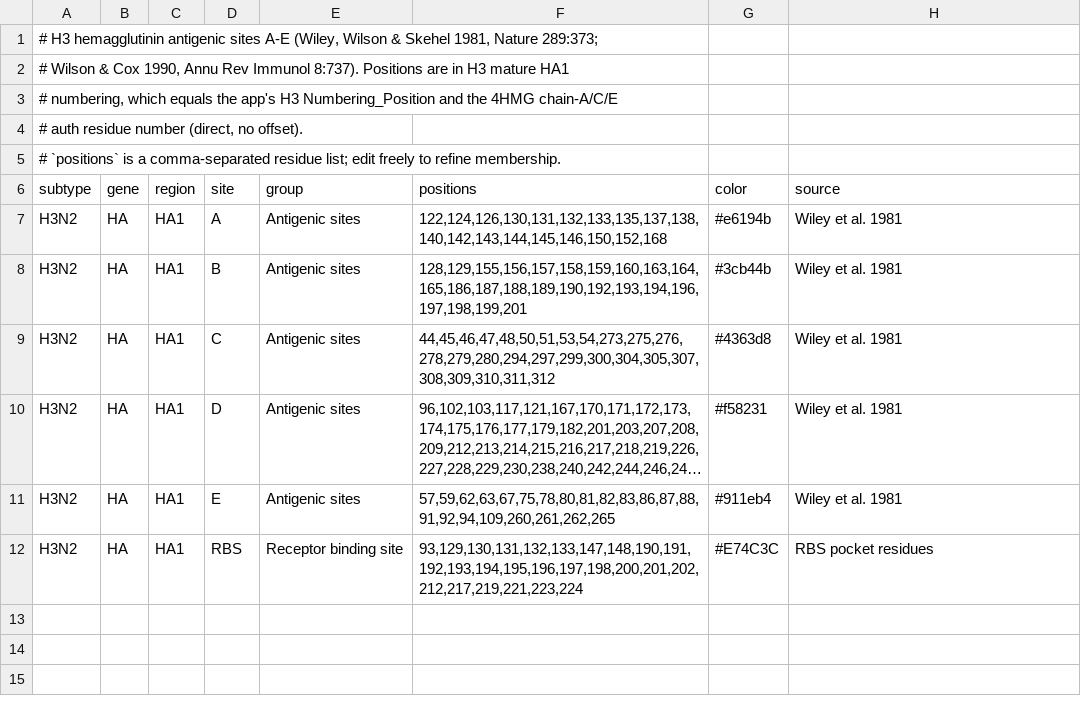
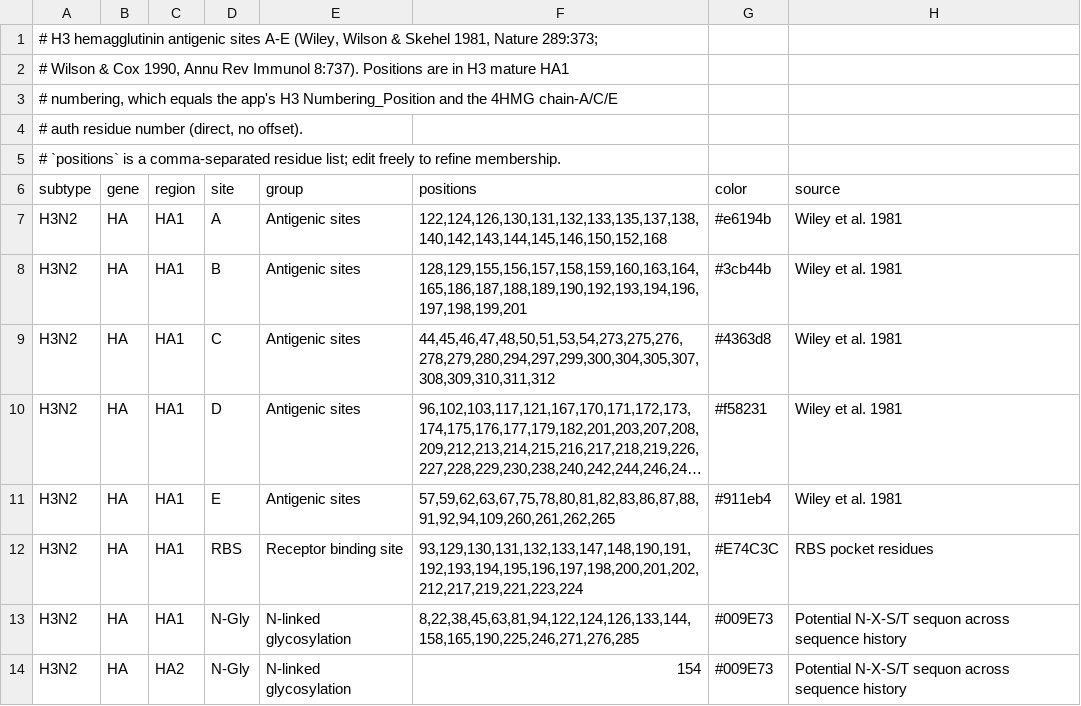
Before and after one commit to LeiLi-Uchicago/RVEAtlas, a TSV file: www/structures/epitopes_h3.tsv, drawn as a sheet; long unchanged cells end in …; the diff names each change by its address in the sheet, - before the commit and + after, or states it on an @@ line.

```diff
--- a/www/structures/epitopes_h3.tsv
+++ b/www/structures/epitopes_h3.tsv
+row 13: H3N2 | HA | HA1 | N-Gly | N-linked glycosylation | 8,22,38,45,63,81,94,122,124,126,133,144,158,165,190,225,246,271,276,285 | #009E73 | Potential N-X-S/T sequon across sequence history
+row 14: H3N2 | HA | HA2 | N-Gly | N-linked glycosylation | 154 | #009E73 | Potential N-X-S/T sequon across sequence history
```
Also changed, not shown: www/structures/epitopes_cov_s.tsv, www/structures/epitopes_h1.tsv, 6 other files.
